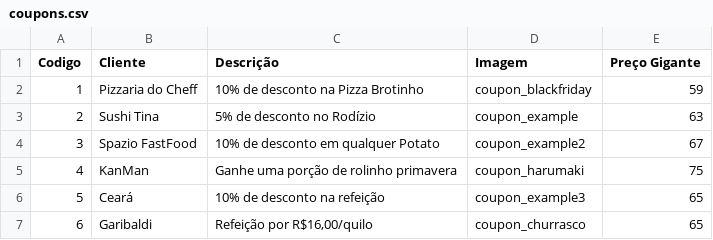
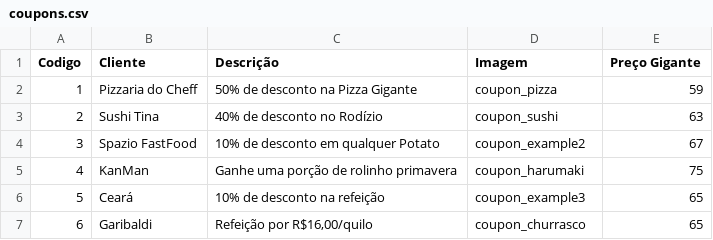
Before and after one commit to Jyunri/CheapIT-Jacare-, a CSV file: app/src/main/res/raw/coupons.csv, drawn as a sheet.

Commit message:
coupon info front

```diff
--- a/app/src/main/res/raw/coupons.csv
+++ b/app/src/main/res/raw/coupons.csv
@@ -1,4 +1,4 @@
 Codigo,Cliente,Descrição,Imagem,Preço Gigante
-1,Pizzaria do Cheff,"10% de desconto na Pizza Brotinho",coupon_blackfriday,59
-2,Sushi Tina,"5% de desconto no Rodízio",coupon_example,63
+1,Pizzaria do Cheff,"50% de desconto na Pizza Gigante",coupon_pizza,59
+2,Sushi Tina,"40% de desconto no Rodízio",coupon_sushi,63
 3,Spazio FastFood,"10% de desconto em qualquer Potato",coupon_example2,67
```
Also changed, not shown: 9 other files.
